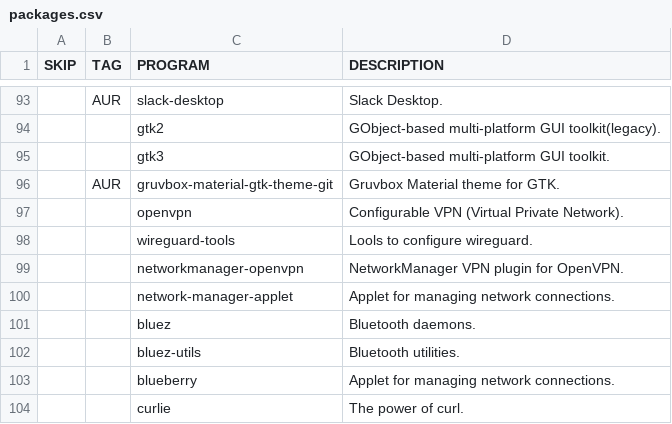
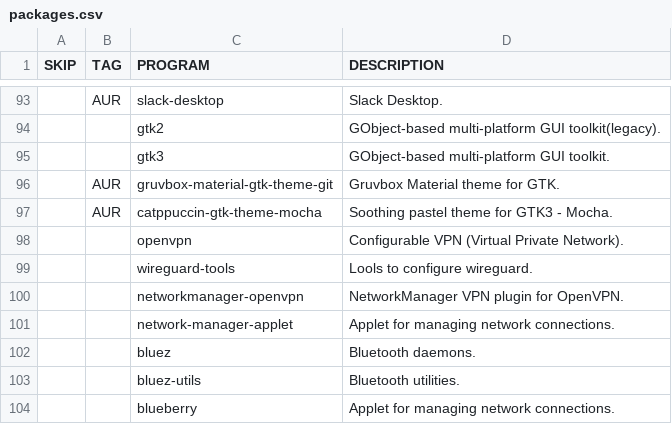
Before and after one commit to WIttyJudge/dotfiles, a CSV file: packages.csv, drawn as a sheet; only a part is shown, gaps mark what is left out; the shorter side is filled out with more unchanged rows; the diff names each change by its address in the sheet, - before the commit and + after, or states it on an @@ line.

Commit message:
feat: update colorschema from gruvbox-material to catppuccin

```diff
--- a/packages.csv
+++ b/packages.csv
+row 97:  | AUR | catppuccin-gtk-theme-mocha | Soothing pastel theme for GTK3 - Mocha.
```
Also changed, not shown: 11 other files.
